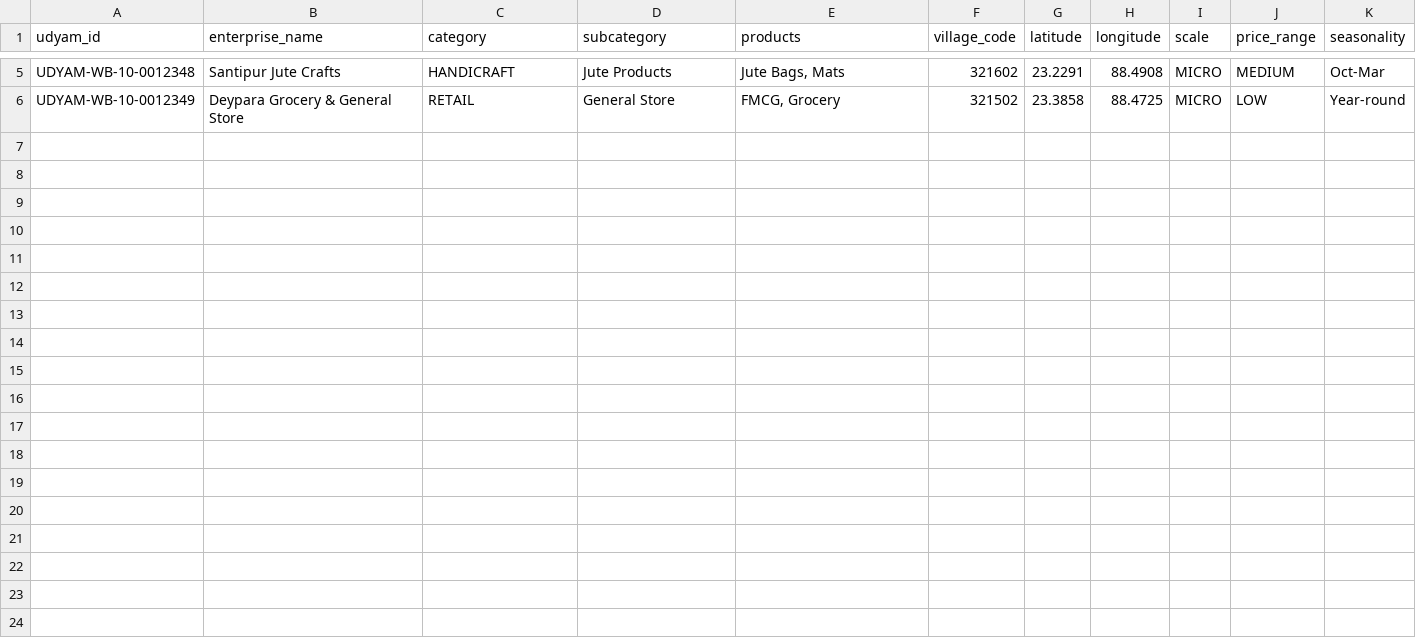
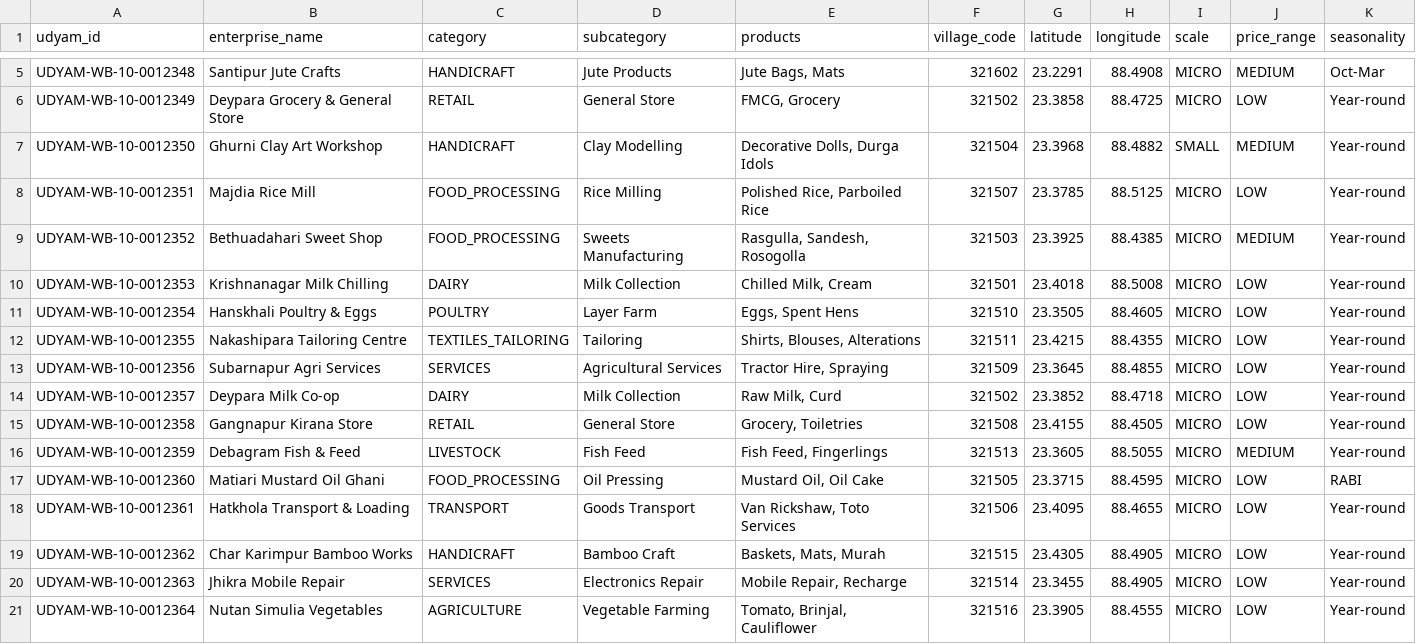
Before and after one commit to 13507-IN/ps_91, a CSV file: backend/src/ingestion/seeds/nadia/udyam.csv, drawn as a sheet; only a part is shown, gaps mark what is left out; the diff names each change by its address in the sheet, - before the commit and + after, or states it on an @@ line.

```diff
--- a/backend/src/ingestion/seeds/nadia/udyam.csv
+++ b/backend/src/ingestion/seeds/nadia/udyam.csv
+row 7: UDYAM-WB-10-0012350 | Ghurni Clay Art Workshop | HANDICRAFT | Clay Modelling | Decorative Dolls, Durga Idols | 321504 | 23.3968 | 88.4882 | SMALL | MEDIUM | Year-round
+row 8: UDYAM-WB-10-0012351 | Majdia Rice Mill | FOOD_PROCESSING | Rice Milling | Polished Rice, Parboiled Rice | 321507 | 23.3785 | 88.5125 | MICRO | LOW | Year-round
+row 9: UDYAM-WB-10-0012352 | Bethuadahari Sweet Shop | FOOD_PROCESSING | Sweets Manufacturing | Rasgulla, Sandesh, Rosogolla | 321503 | 23.3925 | 88.4385 | MICRO | MEDIUM | Year-round
+row 10: UDYAM-WB-10-0012353 | Krishnanagar Milk Chilling | DAIRY | Milk Collection | Chilled Milk, Cream | 321501 | 23.4018 | 88.5008 | MICRO | LOW | Year-round
+row 11: UDYAM-WB-10-0012354 | Hanskhali Poultry & Eggs | POULTRY | Layer Farm | Eggs, Spent Hens | 321510 | 23.3505 | 88.4605 | MICRO | LOW | Year-round
+row 12: UDYAM-WB-10-0012355 | Nakashipara Tailoring Centre | TEXTILES_TAILORING | Tailoring | Shirts, Blouses, Alterations | 321511 | 23.4215 | 88.4355 | MICRO | LOW | Year-round
+row 13: UDYAM-WB-10-0012356 | Subarnapur Agri Services | SERVICES | Agricultural Services | Tractor Hire, Spraying | 321509 | 23.3645 | 88.4855 | MICRO | LOW | Year-round
+row 14: UDYAM-WB-10-0012357 | Deypara Milk Co-op | DAIRY | Milk Collection | Raw Milk, Curd | 321502 | 23.3852 | 88.4718 | MICRO | LOW | Year-round
+row 15: UDYAM-WB-10-0012358 | Gangnapur Kirana Store | RETAIL | General Store | Grocery, Toiletries | 321508 | 23.4155 | 88.4505 | MICRO | LOW | Year-round
+row 16: UDYAM-WB-10-0012359 | Debagram Fish & Feed | LIVESTOCK | Fish Feed | Fish Feed, Fingerlings | 321513 | 23.3605 | 88.5055 | MICRO | MEDIUM | Year-round
+row 17: UDYAM-WB-10-0012360 | Matiari Mustard Oil Ghani | FOOD_PROCESSING | Oil Pressing | Mustard Oil, Oil Cake | 321505 | 23.3715 | 88.4595 | MICRO | LOW | RABI
+row 18: UDYAM-WB-10-0012361 | Hatkhola Transport & Loading | TRANSPORT | Goods Transport | Van Rickshaw, Toto Services | 321506 | 23.4095 | 88.4655 | MICRO | LOW | Year-round
+row 19: UDYAM-WB-10-0012362 | Char Karimpur Bamboo Works | HANDICRAFT | Bamboo Craft | Baskets, Mats, Murah | 321515 | 23.4305 | 88.4905 | MICRO | LOW | Year-round
+row 20: UDYAM-WB-10-0012363 | Jhikra Mobile Repair | SERVICES | Electronics Repair | Mobile Repair, Recharge | 321514 | 23.3455 | 88.4905 | MICRO | LOW | Year-round
+row 21: UDYAM-WB-10-0012364 | Nutan Simulia Vegetables | AGRICULTURE | Vegetable Farming | Tomato, Brinjal, Cauliflower | 321516 | 23.3905 | 88.4555 | MICRO | LOW | Year-round
```
Also changed, not shown: backend/src/ingestion/seeds/nadia/agmarknet.csv, backend/src/ingestion/seeds/nadia/amenities.csv, 9 other files.
